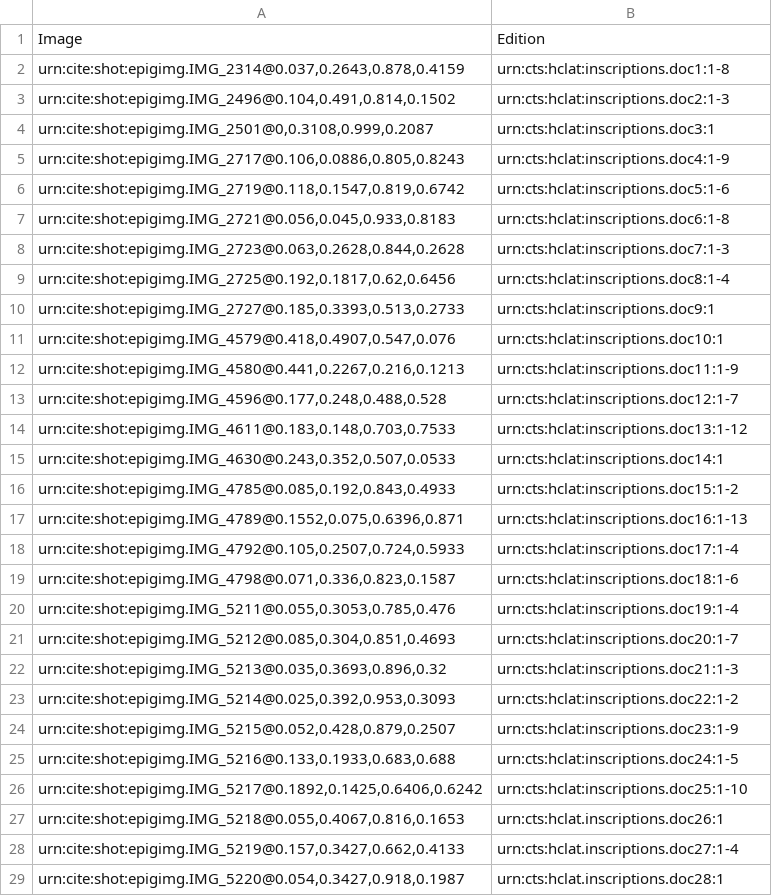
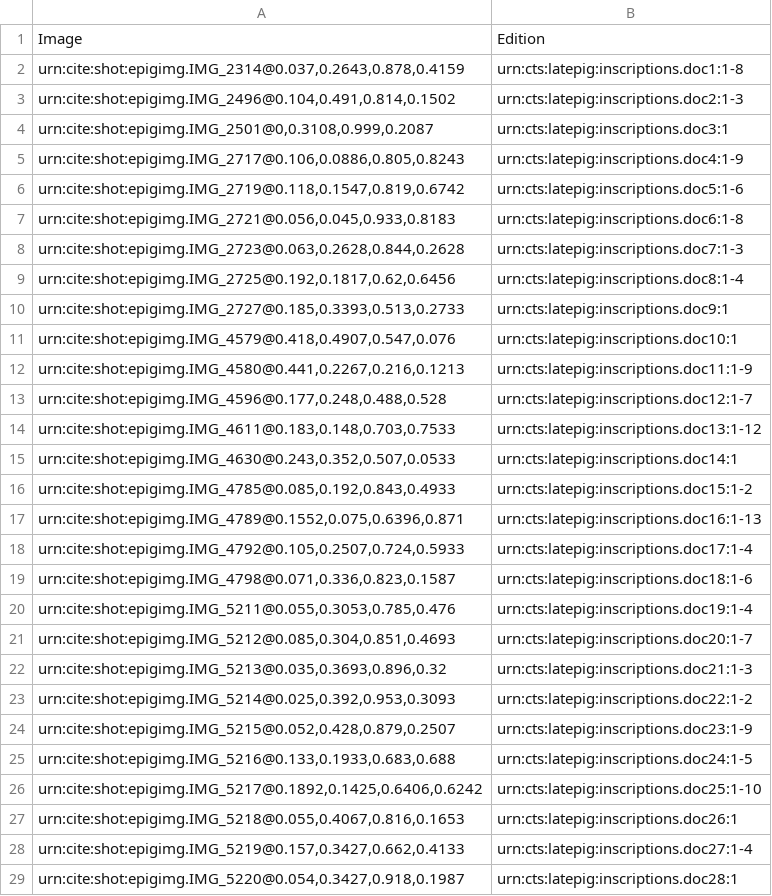
Before and after one commit to neelsmith/latinsrcs, a CSV file: indices/imgToEdition.csv, drawn as a sheet; only a part is shown; the diff covers the shown part only.

```diff
--- a/indices/imgToEdition.csv
+++ b/indices/imgToEdition.csv
@@ -1,29 +1,29 @@
 Image,Edition
-"urn:cite:shot:epigimg.IMG_2314@0.037,0.2643,0.878,0.4159",urn:cts:hclat:inscriptions.doc1:1-8
-"urn:cite:shot:epigimg.IMG_2496@0.104,0.491,0.814,0.1502",urn:cts:hclat:inscriptions.doc2:1-3
-"urn:cite:shot:epigimg.IMG_2501@0,0.3108,0.999,0.2087",urn:cts:hclat:inscriptions.doc3:1
-"urn:cite:shot:epigimg.IMG_2717@0.106,0.0886,0.805,0.8243",urn:cts:hclat:inscriptions.doc4:1-9
-"urn:cite:shot:epigimg.IMG_2719@0.118,0.1547,0.819,0.6742",urn:cts:hclat:inscriptions.doc5:1-6
-"urn:cite:shot:epigimg.IMG_2721@0.056,0.045,0.933,0.8183",urn:cts:hclat:inscriptions.doc6:1-8
-"urn:cite:shot:epigimg.IMG_2723@0.063,0.2628,0.844,0.2628",urn:cts:hclat:inscriptions.doc7:1-3
-"urn:cite:shot:epigimg.IMG_2725@0.192,0.1817,0.62,0.6456",urn:cts:hclat:inscriptions.doc8:1-4
-"urn:cite:shot:epigimg.IMG_2727@0.185,0.3393,0.513,0.2733",urn:cts:hclat:inscriptions.doc9:1
-"urn:cite:shot:epigimg.IMG_4579@0.418,0.4907,0.547,0.076",urn:cts:hclat:inscriptions.doc10:1
-"urn:cite:shot:epigimg.IMG_4580@0.441,0.2267,0.216,0.1213",urn:cts:hclat:inscriptions.doc11:1-9
-"urn:cite:shot:epigimg.IMG_4596@0.177,0.248,0.488,0.528",urn:cts:hclat:inscriptions.doc12:1-7
-"urn:cite:shot:epigimg.IMG_4611@0.183,0.148,0.703,0.7533",urn:cts:hclat:inscriptions.doc13:1-12
-"urn:cite:shot:epigimg.IMG_4630@0.243,0.352,0.507,0.0533",urn:cts:hclat:inscriptions.doc14:1
-"urn:cite:shot:epigimg.IMG_4785@0.085,0.192,0.843,0.4933",urn:cts:hclat:inscriptions.doc15:1-2
-"urn:cite:shot:epigimg.IMG_4789@0.1552,0.075,0.6396,0.871",urn:cts:hclat:inscriptions.doc16:1-13
-"urn:cite:shot:epigimg.IMG_4792@0.105,0.2507,0.724,0.5933",urn:cts:hclat:inscriptions.doc17:1-4
-"urn:cite:shot:epigimg.IMG_4798@0.071,0.336,0.823,0.1587",urn:cts:hclat:inscriptions.doc18:1-6
-"urn:cite:shot:epigimg.IMG_5211@0.055,0.3053,0.785,0.476",urn:cts:hclat:inscriptions.doc19:1-4
-"urn:cite:shot:epigimg.IMG_5212@0.085,0.304,0.851,0.4693",urn:cts:hclat:inscriptions.doc20:1-7
-"urn:cite:shot:epigimg.IMG_5213@0.035,0.3693,0.896,0.32",urn:cts:hclat:inscriptions.doc21:1-3
-"urn:cite:shot:epigimg.IMG_5214@0.025,0.392,0.953,0.3093",urn:cts:hclat:inscriptions.doc22:1-2
-"urn:cite:shot:epigimg.IMG_5215@0.052,0.428,0.879,0.2507",urn:cts:hclat:inscriptions.doc23:1-9
-"urn:cite:shot:epigimg.IMG_5216@0.133,0.1933,0.683,0.688",urn:cts:hclat:inscriptions.doc24:1-5
-"urn:cite:shot:epigimg.IMG_5217@0.1892,0.1425,0.6406,0.6242",urn:cts:hclat:inscriptions.doc25:1-10
-"urn:cite:shot:epigimg.IMG_5218@0.055,0.4067,0.816,0.1653",urn:cts:hclat.inscriptions.doc26:1
-"urn:cite:shot:epigimg.IMG_5219@0.157,0.3427,0.662,0.4133",urn:cts:hclat.inscriptions.doc27:1-4
-"urn:cite:shot:epigimg.IMG_5220@0.054,0.3427,0.918,0.1987",urn:cts:hclat.inscriptions.doc28:1
+"urn:cite:shot:epigimg.IMG_2314@0.037,0.2643,0.878,0.4159",urn:cts:latepig:inscriptions.doc1:1-8
+"urn:cite:shot:epigimg.IMG_2496@0.104,0.491,0.814,0.1502",urn:cts:latepig:inscriptions.doc2:1-3
+"urn:cite:shot:epigimg.IMG_2501@0,0.3108,0.999,0.2087",urn:cts:latepig:inscriptions.doc3:1
+"urn:cite:shot:epigimg.IMG_2717@0.106,0.0886,0.805,0.8243",urn:cts:latepig:inscriptions.doc4:1-9
+"urn:cite:shot:epigimg.IMG_2719@0.118,0.1547,0.819,0.6742",urn:cts:latepig:inscriptions.doc5:1-6
+"urn:cite:shot:epigimg.IMG_2721@0.056,0.045,0.933,0.8183",urn:cts:latepig:inscriptions.doc6:1-8
+"urn:cite:shot:epigimg.IMG_2723@0.063,0.2628,0.844,0.2628",urn:cts:latepig:inscriptions.doc7:1-3
+"urn:cite:shot:epigimg.IMG_2725@0.192,0.1817,0.62,0.6456",urn:cts:latepig:inscriptions.doc8:1-4
+"urn:cite:shot:epigimg.IMG_2727@0.185,0.3393,0.513,0.2733",urn:cts:latepig:inscriptions.doc9:1
+"urn:cite:shot:epigimg.IMG_4579@0.418,0.4907,0.547,0.076",urn:cts:latepig:inscriptions.doc10:1
+"urn:cite:shot:epigimg.IMG_4580@0.441,0.2267,0.216,0.1213",urn:cts:latepig:inscriptions.doc11:1-9
+"urn:cite:shot:epigimg.IMG_4596@0.177,0.248,0.488,0.528",urn:cts:latepig:inscriptions.doc12:1-7
+"urn:cite:shot:epigimg.IMG_4611@0.183,0.148,0.703,0.7533",urn:cts:latepig:inscriptions.doc13:1-12
+"urn:cite:shot:epigimg.IMG_4630@0.243,0.352,0.507,0.0533",urn:cts:latepig:inscriptions.doc14:1
+"urn:cite:shot:epigimg.IMG_4785@0.085,0.192,0.843,0.4933",urn:cts:latepig:inscriptions.doc15:1-2
+"urn:cite:shot:epigimg.IMG_4789@0.1552,0.075,0.6396,0.871",urn:cts:latepig:inscriptions.doc16:1-13
+"urn:cite:shot:epigimg.IMG_4792@0.105,0.2507,0.724,0.5933",urn:cts:latepig:inscriptions.doc17:1-4
+"urn:cite:shot:epigimg.IMG_4798@0.071,0.336,0.823,0.1587",urn:cts:latepig:inscriptions.doc18:1-6
+"urn:cite:shot:epigimg.IMG_5211@0.055,0.3053,0.785,0.476",urn:cts:latepig:inscriptions.doc19:1-4
+"urn:cite:shot:epigimg.IMG_5212@0.085,0.304,0.851,0.4693",urn:cts:latepig:inscriptions.doc20:1-7
+"urn:cite:shot:epigimg.IMG_5213@0.035,0.3693,0.896,0.32",urn:cts:latepig:inscriptions.doc21:1-3
+"urn:cite:shot:epigimg.IMG_5214@0.025,0.392,0.953,0.3093",urn:cts:latepig:inscriptions.doc22:1-2
+"urn:cite:shot:epigimg.IMG_5215@0.052,0.428,0.879,0.2507",urn:cts:latepig:inscriptions.doc23:1-9
+"urn:cite:shot:epigimg.IMG_5216@0.133,0.1933,0.683,0.688",urn:cts:latepig:inscriptions.doc24:1-5
+"urn:cite:shot:epigimg.IMG_5217@0.1892,0.1425,0.6406,0.6242",urn:cts:latepig:inscriptions.doc25:1-10
+"urn:cite:shot:epigimg.IMG_5218@0.055,0.4067,0.816,0.1653",urn:cts:latepig:inscriptions.doc26:1
+"urn:cite:shot:epigimg.IMG_5219@0.157,0.3427,0.662,0.4133",urn:cts:latepig:inscriptions.doc27:1-4
+"urn:cite:shot:epigimg.IMG_5220@0.054,0.3427,0.918,0.1987",urn:cts:latepig:inscriptions.doc28:1
```
Also changed, not shown: 76 edited cells elsewhere in this file, collections/abbrs.tsv, indices/passageToToken.tsv.
